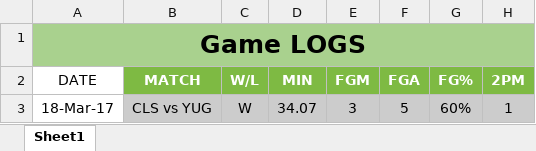
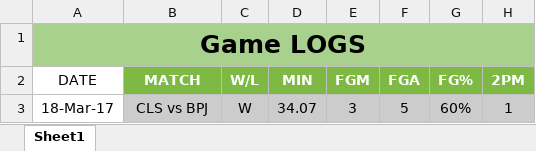
Before and after one commit to Ferdi086/Basket, an Excel workbook: web/Statistik/Players/CLS-CONTOH-CONTOH34.xlsx, sheet Sheet1, drawn as a sheet; only a part is shown; values as stored, in another font and other column widths than the file's, no borders; the diff names each change by its address in the sheet, - before the commit and + after, or states it on an @@ line.

```diff
--- a/web/Statistik/Players/CLS-CONTOH-CONTOH34.xlsx (sheet Sheet1)
+++ b/web/Statistik/Players/CLS-CONTOH-CONTOH34.xlsx (sheet Sheet1)
-B3 (MATCH): CLS vs YUG
+B3 (MATCH): CLS vs BPJ
```
Also changed, not shown: 37 other files.
